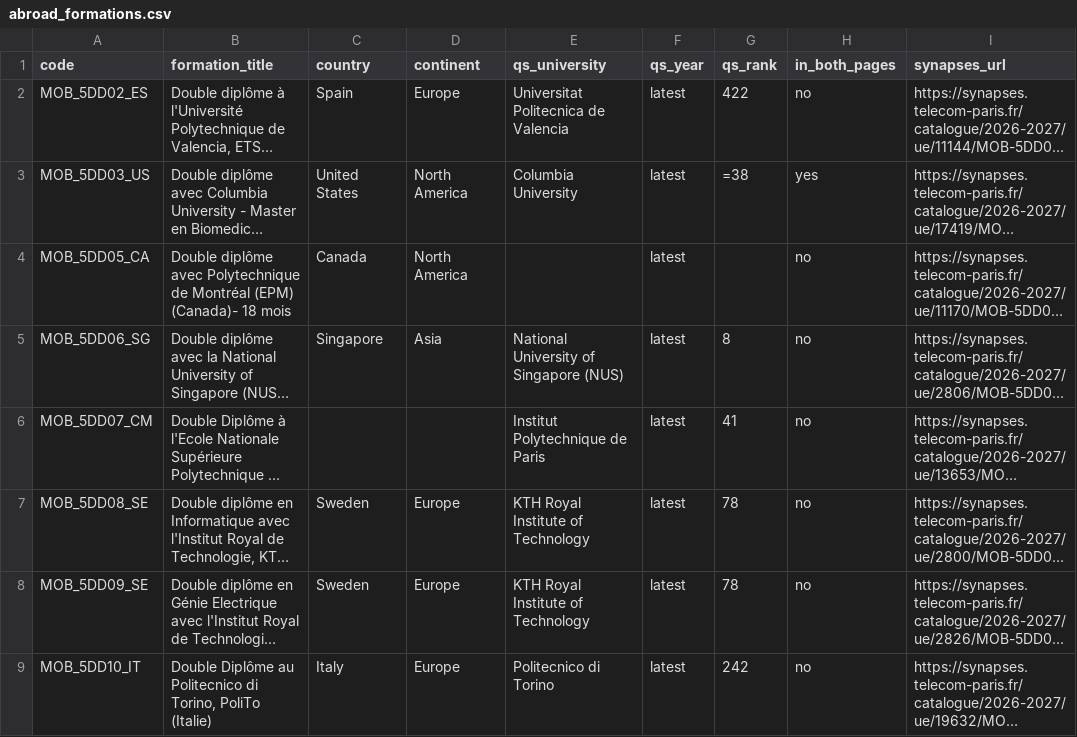
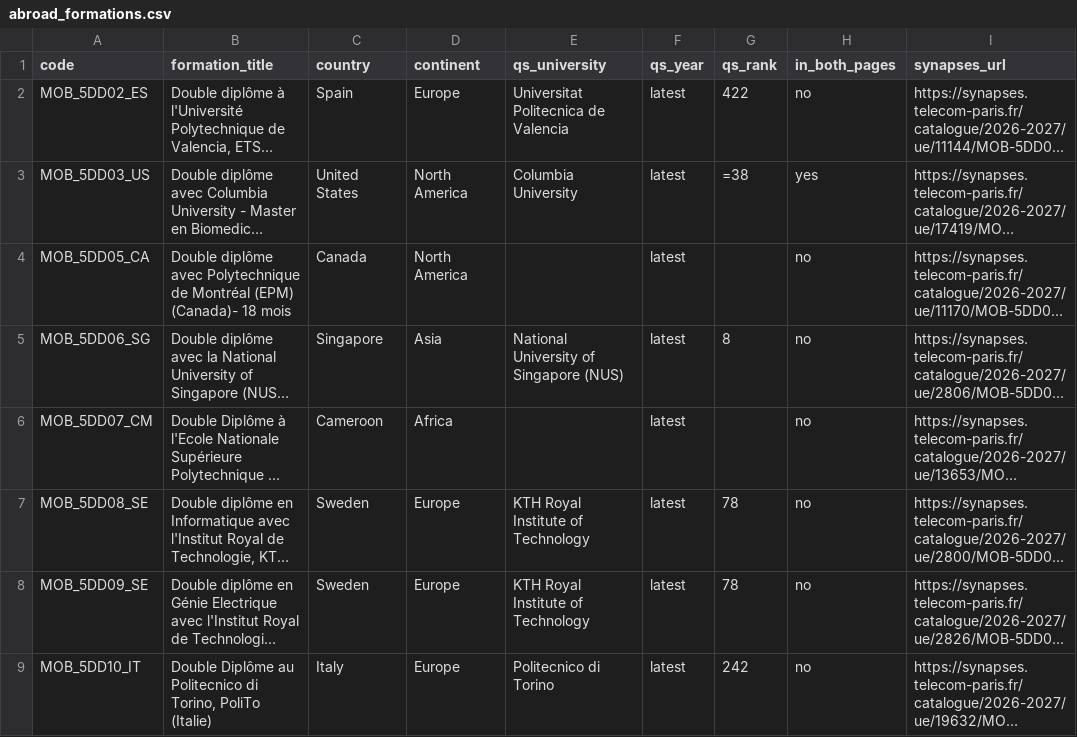
Before and after one commit to AntoninGranados/AntoninGranados.github.io, a CSV file: extra/fae/abroad_formations.csv, drawn as a sheet; only a part is shown; long unchanged cells end in …; the diff names each change by its address in the sheet, - before the commit and + after, or states it on an @@ line.

```diff
--- a/extra/fae/abroad_formations.csv
+++ b/extra/fae/abroad_formations.csv
-C6 (country): (empty)
+C6 (country): Cameroon
-D6 (continent): (empty)
+D6 (continent): Africa
-E6 (qs_university): Institut Polytechnique de Paris
+E6 (qs_university): (empty)
-G6 (qs_rank): 41
+G6 (qs_rank): (empty)
```
Also changed, not shown: 3 other files.
